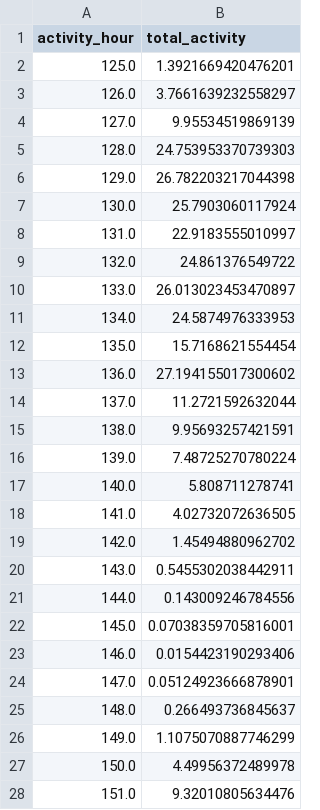
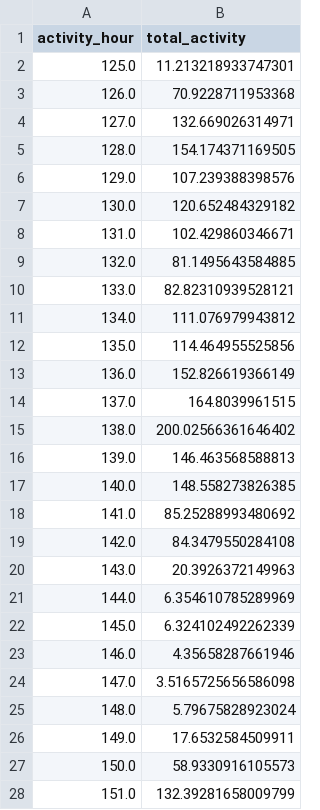
Before and after one commit to MayurKharbas/BE_Project_Grp30, a CSV file: test.csv, drawn as a sheet; only a part is shown; the diff covers the shown part only.

```diff
--- a/test.csv
+++ b/test.csv
@@ -1,28 +1,28 @@
 activity_hour,total_activity
-125.0,1.3921669420476201
-126.0,3.7661639232558297
-127.0,9.95534519869139
-128.0,24.753953370739303
-129.0,26.782203217044398
-130.0,25.7903060117924
-131.0,22.9183555010997
-132.0,24.861376549722
-133.0,26.013023453470897
-134.0,24.5874976333953
-135.0,15.7168621554454
-136.0,27.194155017300602
-137.0,11.2721592632044
-138.0,9.95693257421591
-139.0,7.48725270780224
-140.0,5.808711278741
-141.0,4.02732072636505
-142.0,1.45494880962702
-143.0,0.5455302038442911
-144.0,0.143009246784556
-145.0,0.07038359705816001
-146.0,0.0154423190293406
-147.0,0.05124923666878901
-148.0,0.266493736845637
-149.0,1.1075070887746299
-150.0,4.49956372489978
-151.0,9.32010805634476
+125.0,11.213218933747301
+126.0,70.9228711953368
+127.0,132.669026314971
+128.0,154.174371169505
+129.0,107.239388398576
+130.0,120.652484329182
+131.0,102.429860346671
+132.0,81.1495643584885
+133.0,82.82310939528121
+134.0,111.076979943812
+135.0,114.464955525856
+136.0,152.826619366149
+137.0,164.8039961515
+138.0,200.02566361646402
+139.0,146.463568588813
+140.0,148.558273826385
+141.0,85.25288993480692
+142.0,84.3479550284108
+143.0,20.3926372149963
+144.0,6.354610785289969
+145.0,6.324102492262339
+146.0,4.35658287661946
+147.0,3.5165725656586098
+148.0,5.79675828923024
+149.0,17.6532584509911
+150.0,58.9330916105573
+151.0,132.39281658009799
```
Also changed, not shown: 15 edited cells elsewhere in this file, train.csv, 8 other files.
